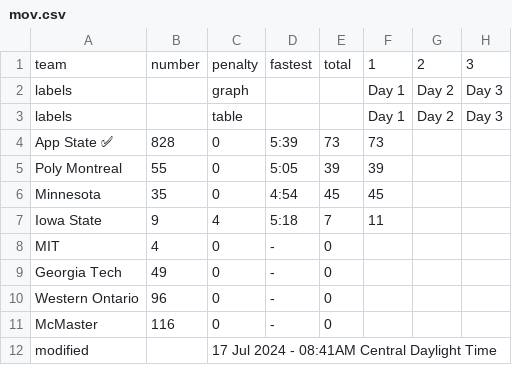
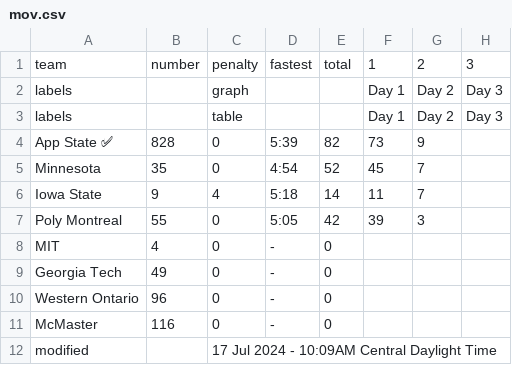
Before and after one commit to jtmullen/asc-fsgp-2024-results, a CSV file: _data/fsgp/mov.csv, drawn as a sheet.

```diff
--- a/_data/fsgp/mov.csv
+++ b/_data/fsgp/mov.csv
@@ -3,6 +3,6 @@ labels,,graph,,,Day 1,Day 2,Day 3
 labels,,table,,,Day 1,Day 2,Day 3
-App State ✅,828,0,5:39,73,73,,
-Poly Montreal,55,0,5:05,39,39,,
-Minnesota,35,0,4:54,45,45,,
-Iowa State,9,4,5:18,7,11,,
+App State ✅,828,0,5:39,82,73,9,
+Minnesota,35,0,4:54,52,45,7,
+Iowa State,9,4,5:18,14,11,7,
+Poly Montreal,55,0,5:05,42,39,3,
 MIT,4,0,-,0,,,
@@ -11,2 +11,2 @@ Western Ontario,96,0,-,0,,,
 McMaster,116,0,-,0,,,
-modified,,17 Jul 2024 - 08:41AM Central Daylight Time,,,,,
+modified,,17 Jul 2024 - 10:09AM Central Daylight Time,,,,,
```
Also changed, not shown: _data/fsgp/sov.csv.
